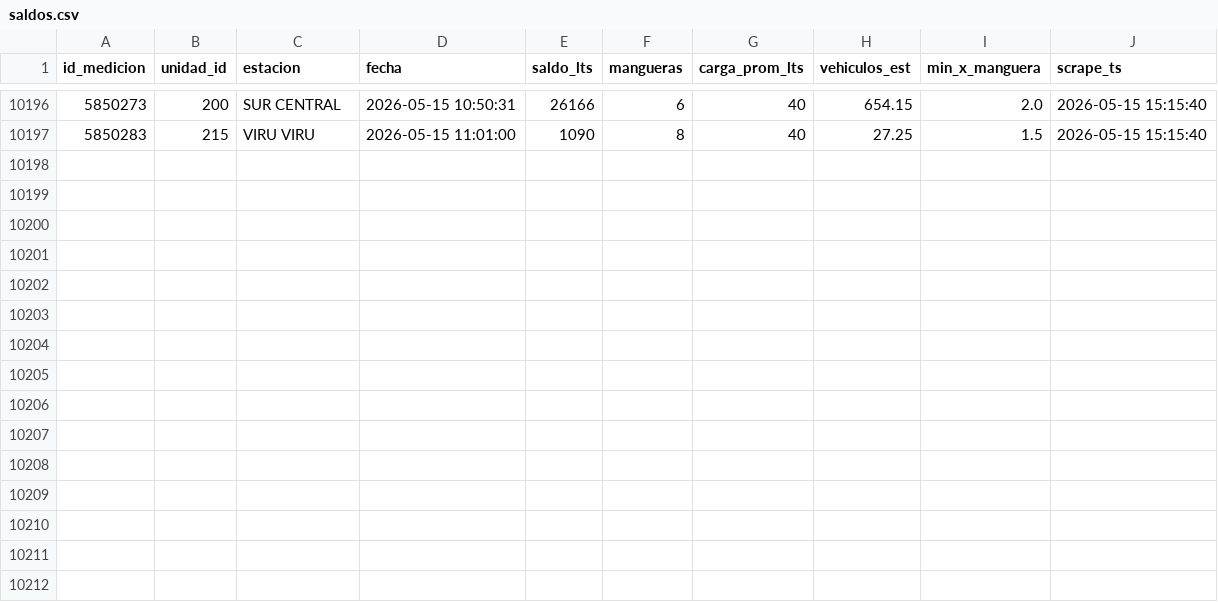
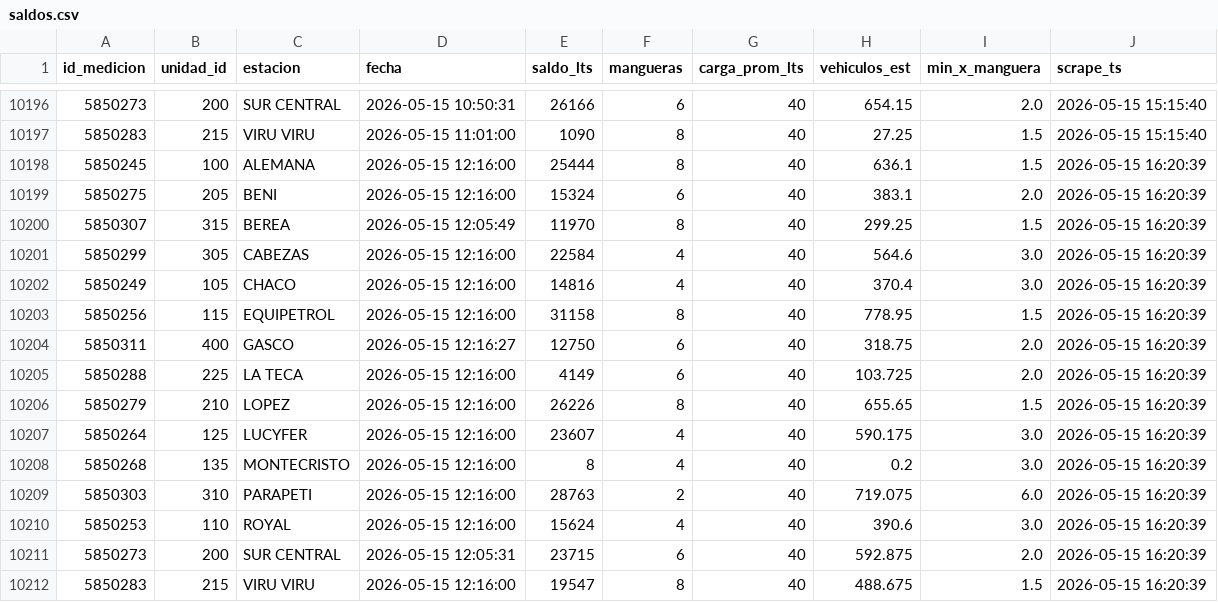
Before and after one commit to mtineojr/Monitor-Biopetrol, a CSV file: data/saldos.csv, drawn as a sheet; only a part is shown, gaps mark what is left out; the diff names each change by its address in the sheet, - before the commit and + after, or states it on an @@ line.

```diff
--- a/data/saldos.csv
+++ b/data/saldos.csv
+row 10198: 5850245 | 100 | ALEMANA | 2026-05-15 12:16:00 | 25444 | 8 | 40 | 636.1 | 1.5 | 2026-05-15 16:20:39
+row 10199: 5850275 | 205 | BENI | 2026-05-15 12:16:00 | 15324 | 6 | 40 | 383.1 | 2.0 | 2026-05-15 16:20:39
+row 10200: 5850307 | 315 | BEREA | 2026-05-15 12:05:49 | 11970 | 8 | 40 | 299.25 | 1.5 | 2026-05-15 16:20:39
+row 10201: 5850299 | 305 | CABEZAS | 2026-05-15 12:16:00 | 22584 | 4 | 40 | 564.6 | 3.0 | 2026-05-15 16:20:39
+row 10202: 5850249 | 105 | CHACO | 2026-05-15 12:16:00 | 14816 | 4 | 40 | 370.4 | 3.0 | 2026-05-15 16:20:39
+row 10203: 5850256 | 115 | EQUIPETROL | 2026-05-15 12:16:00 | 31158 | 8 | 40 | 778.95 | 1.5 | 2026-05-15 16:20:39
+row 10204: 5850311 | 400 | GASCO | 2026-05-15 12:16:27 | 12750 | 6 | 40 | 318.75 | 2.0 | 2026-05-15 16:20:39
+row 10205: 5850288 | 225 | LA TECA | 2026-05-15 12:16:00 | 4149 | 6 | 40 | 103.725 | 2.0 | 2026-05-15 16:20:39
+row 10206: 5850279 | 210 | LOPEZ | 2026-05-15 12:16:00 | 26226 | 8 | 40 | 655.65 | 1.5 | 2026-05-15 16:20:39
+row 10207: 5850264 | 125 | LUCYFER | 2026-05-15 12:16:00 | 23607 | 4 | 40 | 590.175 | 3.0 | 2026-05-15 16:20:39
+row 10208: 5850268 | 135 | MONTECRISTO | 2026-05-15 12:16:00 | 8 | 4 | 40 | 0.2 | 3.0 | 2026-05-15 16:20:39
+row 10209: 5850303 | 310 | PARAPETI | 2026-05-15 12:16:00 | 28763 | 2 | 40 | 719.075 | 6.0 | 2026-05-15 16:20:39
+row 10210: 5850253 | 110 | ROYAL | 2026-05-15 12:16:00 | 15624 | 4 | 40 | 390.6 | 3.0 | 2026-05-15 16:20:39
+row 10211: 5850273 | 200 | SUR CENTRAL | 2026-05-15 12:05:31 | 23715 | 6 | 40 | 592.875 | 2.0 | 2026-05-15 16:20:39
+row 10212: 5850283 | 215 | VIRU VIRU | 2026-05-15 12:16:00 | 19547 | 8 | 40 | 488.675 | 1.5 | 2026-05-15 16:20:39
```
